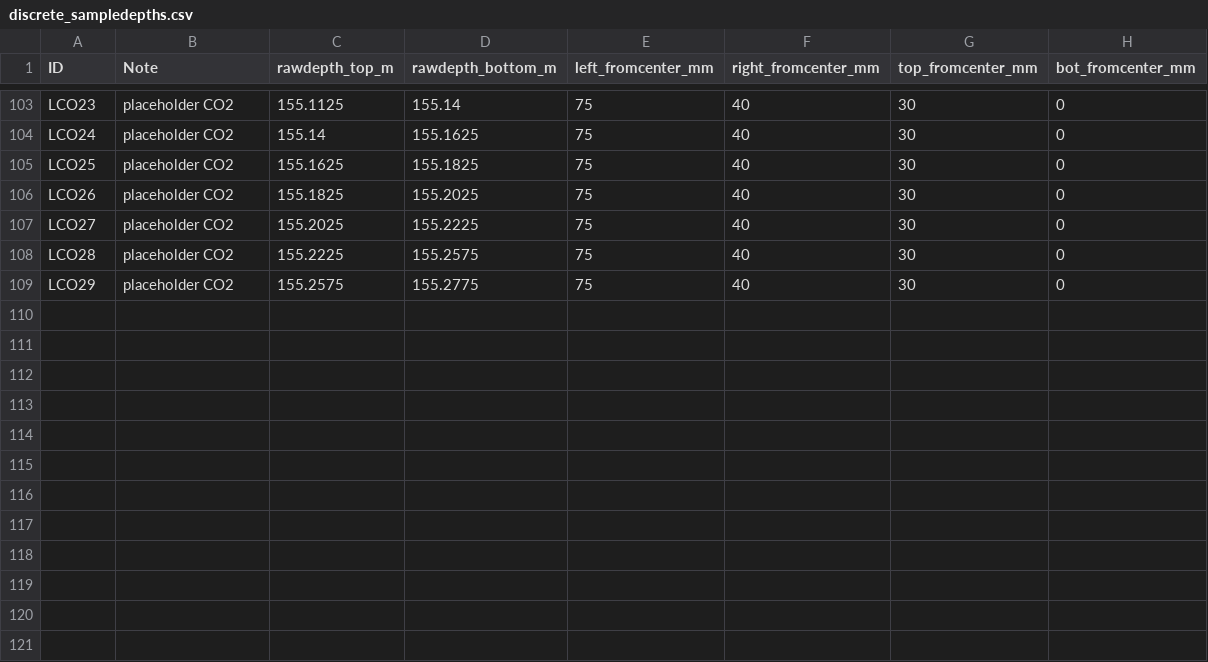
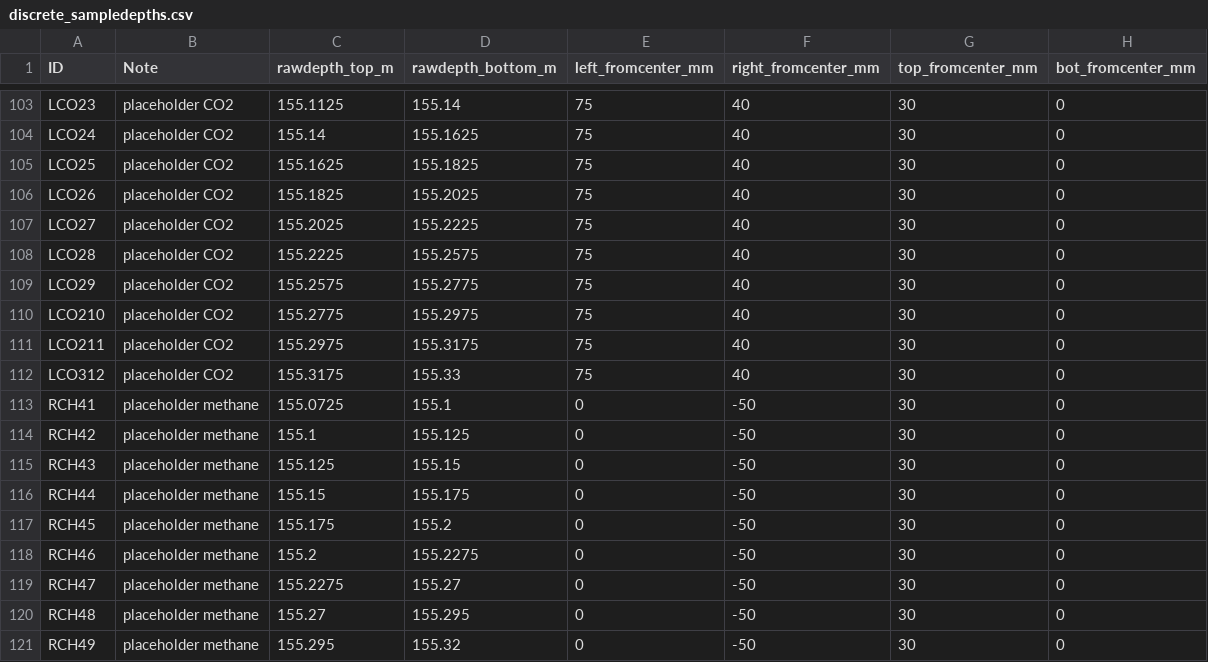
Before and after one commit to liamkirkpatrick/ALHIC228_4-study, a CSV file: data/discrete_sampledepths.csv, drawn as a sheet; only a part is shown, gaps mark what is left out; the diff names each change by its address in the sheet, - before the commit and + after, or states it on an @@ line.

```diff
--- a/data/discrete_sampledepths.csv
+++ b/data/discrete_sampledepths.csv
+row 110: LCO210 | placeholder CO2 | 155.2775 | 155.2975 | 75 | 40 | 30 | 0
+row 111: LCO211 | placeholder CO2 | 155.2975 | 155.3175 | 75 | 40 | 30 | 0
+row 112: LCO312 | placeholder CO2 | 155.3175 | 155.33 | 75 | 40 | 30 | 0
+row 113: RCH41 | placeholder methane | 155.0725 | 155.1 | 0 | -50 | 30 | 0
+row 114: RCH42 | placeholder methane | 155.1 | 155.125 | 0 | -50 | 30 | 0
+row 115: RCH43 | placeholder methane | 155.125 | 155.15 | 0 | -50 | 30 | 0
+row 116: RCH44 | placeholder methane | 155.15 | 155.175 | 0 | -50 | 30 | 0
+row 117: RCH45 | placeholder methane | 155.175 | 155.2 | 0 | -50 | 30 | 0
+row 118: RCH46 | placeholder methane | 155.2 | 155.2275 | 0 | -50 | 30 | 0
+row 119: RCH47 | placeholder methane | 155.2275 | 155.27 | 0 | -50 | 30 | 0
+row 120: RCH48 | placeholder methane | 155.27 | 155.295 | 0 | -50 | 30 | 0
+row 121: RCH49 | placeholder methane | 155.295 | 155.32 | 0 | -50 | 30 | 0
```
Also changed, not shown: data/dip_adjusted_depths.csv, data/gas/CO2.csv, 6 other files.
